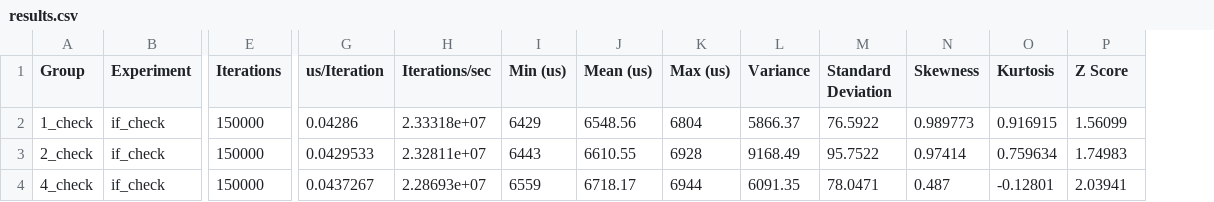
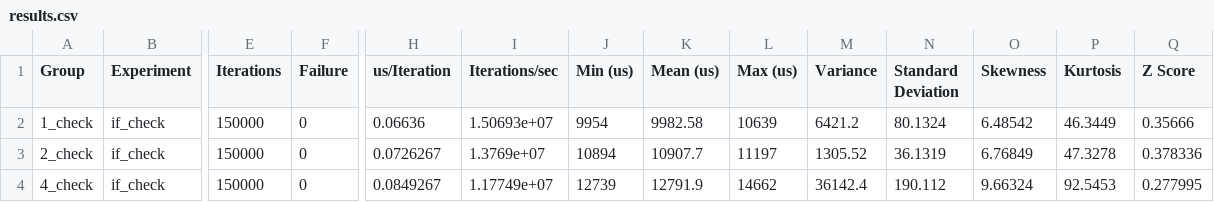
Before and after one commit to Enhex/Benchmarks, a CSV file: exceptions/exceptions/results.csv, drawn as a sheet; only a part is shown, gaps mark what is left out; addresses are those after the commit; the diff covers the shown part only; the diff names each change by its address in the sheet, - before the commit and + after, or states it on an @@ line.

```diff
--- a/exceptions/exceptions/results.csv
+++ b/exceptions/exceptions/results.csv
+column F (Failure), rows 2-4: all 0
-H2 (us/Iteration): 0.04286
+H2 (us/Iteration): 0.06636
-I2 (Iterations/sec): 2.33318e+07
+I2 (Iterations/sec): 1.50693e+07
-J2 (Min (us)): 6429
+J2 (Min (us)): 9954
-K2 (Mean (us)): 6548.56
+K2 (Mean (us)): 9982.58
-L2 (Max (us)): 6804
+L2 (Max (us)): 10639
-M2 (Variance): 5866.37
+M2 (Variance): 6421.2
-N2 (Standard Deviation): 76.5922
+N2 (Standard Deviation): 80.1324
-O2 (Skewness): 0.989773
+O2 (Skewness): 6.48542
-P2 (Kurtosis): 0.916915
+P2 (Kurtosis): 46.3449
-Q2 (Z Score): 1.56099
+Q2 (Z Score): 0.35666
-H3 (us/Iteration): 0.0429533
+H3 (us/Iteration): 0.0726267
-I3 (Iterations/sec): 2.32811e+07
+I3 (Iterations/sec): 1.3769e+07
-J3 (Min (us)): 6443
+J3 (Min (us)): 10894
-K3 (Mean (us)): 6610.55
+K3 (Mean (us)): 10907.7
-L3 (Max (us)): 6928
+L3 (Max (us)): 11197
-M3 (Variance): 9168.49
+M3 (Variance): 1305.52
-N3 (Standard Deviation): 95.7522
+N3 (Standard Deviation): 36.1319
-O3 (Skewness): 0.97414
+O3 (Skewness): 6.76849
-P3 (Kurtosis): 0.759634
+P3 (Kurtosis): 47.3278
-Q3 (Z Score): 1.74983
+Q3 (Z Score): 0.378336
-H4 (us/Iteration): 0.0437267
+H4 (us/Iteration): 0.0849267
-I4 (Iterations/sec): 2.28693e+07
+I4 (Iterations/sec): 1.17749e+07
-J4 (Min (us)): 6559
+J4 (Min (us)): 12739
-K4 (Mean (us)): 6718.17
+K4 (Mean (us)): 12791.9
-L4 (Max (us)): 6944
+L4 (Max (us)): 14662
-M4 (Variance): 6091.35
+M4 (Variance): 36142.4
-N4 (Standard Deviation): 78.0471
+N4 (Standard Deviation): 190.112
-O4 (Skewness): 0.487
+O4 (Skewness): 9.66324
-P4 (Kurtosis): -0.12801
+P4 (Kurtosis): 92.5453
-Q4 (Z Score): 2.03941
+Q4 (Z Score): 0.277995
```
Also changed, not shown: 96 edited cells elsewhere in this file, 15 other files.
